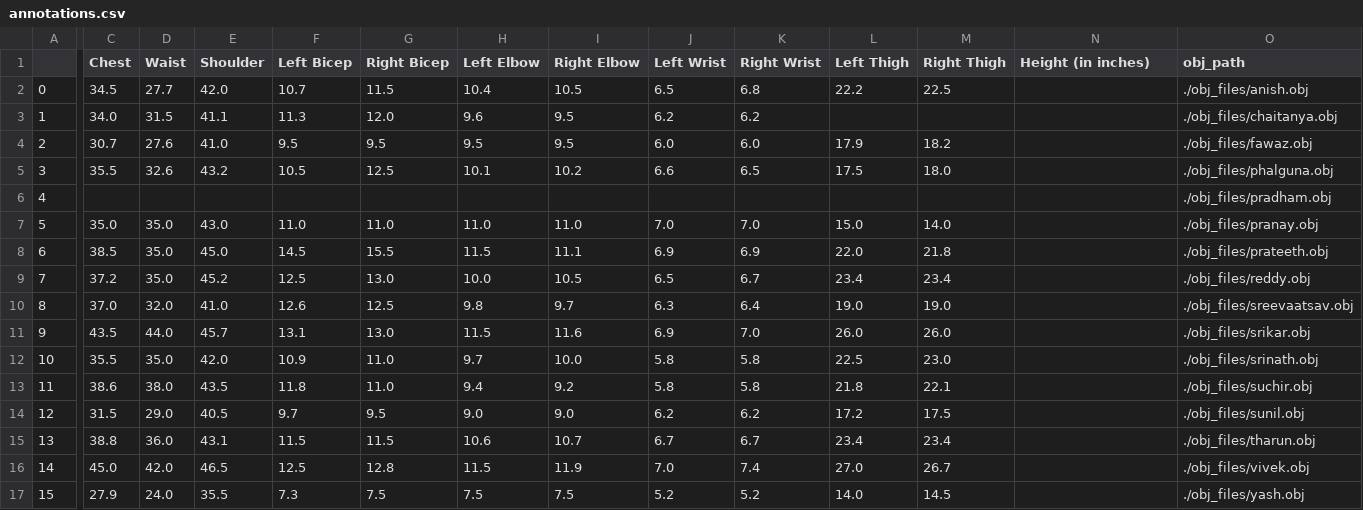
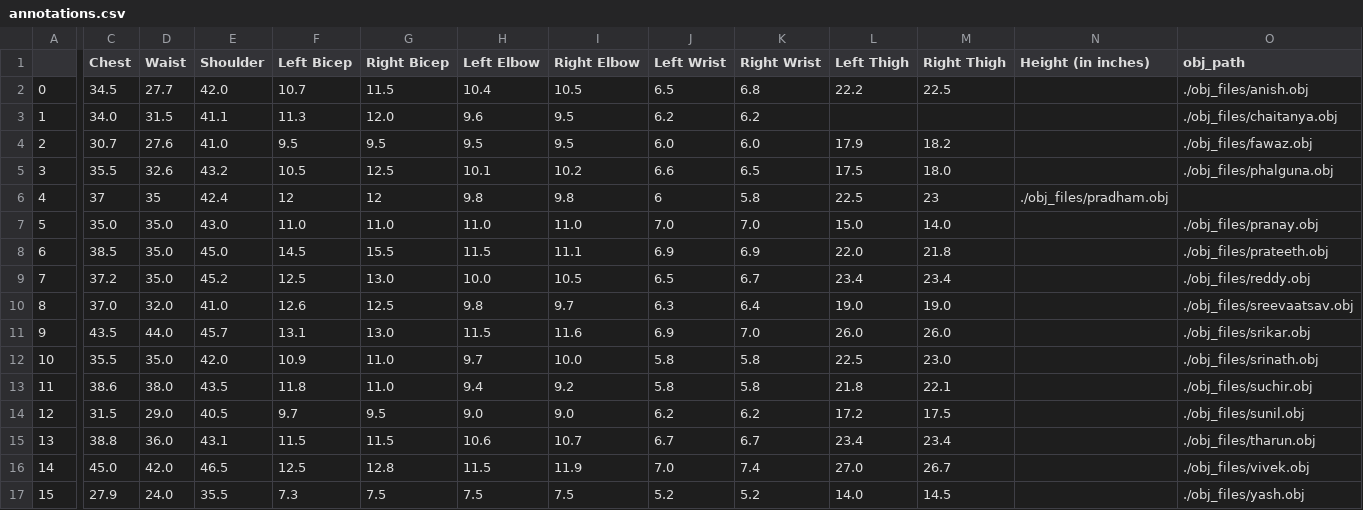
Before and after one commit to codemaster0407/Human_Body_Measurements, a CSV file: annotations.csv, drawn as a sheet; only a part is shown, gaps mark what is left out; the diff names each change by its address in the sheet, - before the commit and + after, or states it on an @@ line.

Commit message:
Update annotations.csv

```diff
--- a/annotations.csv
+++ b/annotations.csv
-C6 (Chest): (empty)
+C6 (Chest): 37
-D6 (Waist): (empty)
+D6 (Waist): 35
-E6 (Shoulder): (empty)
+E6 (Shoulder): 42.4
-F6 (Left Bicep): (empty)
+F6 (Left Bicep): 12
-G6 (Right Bicep): (empty)
+G6 (Right Bicep): 12
-H6 (Left Elbow): (empty)
+H6 (Left Elbow): 9.8
-I6 (Right Elbow): (empty)
+I6 (Right Elbow): 9.8
-J6 (Left Wrist): (empty)
+J6 (Left Wrist): 6
-K6 (Right Wrist): (empty)
+K6 (Right Wrist): 5.8
-L6 (Left Thigh): (empty)
+L6 (Left Thigh): 22.5
-M6 (Right Thigh): (empty)
+M6 (Right Thigh): 23
-N6 (Height (in inches)): (empty)
+N6 (Height (in inches)): ./obj_files/pradham.obj
-O6 (obj_path): ./obj_files/pradham.obj
+O6 (obj_path): (empty)
```
